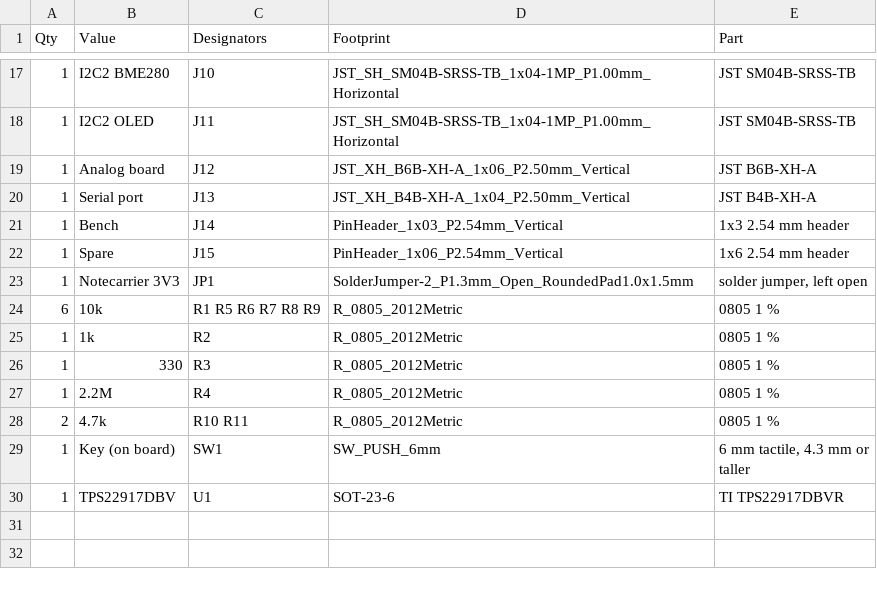
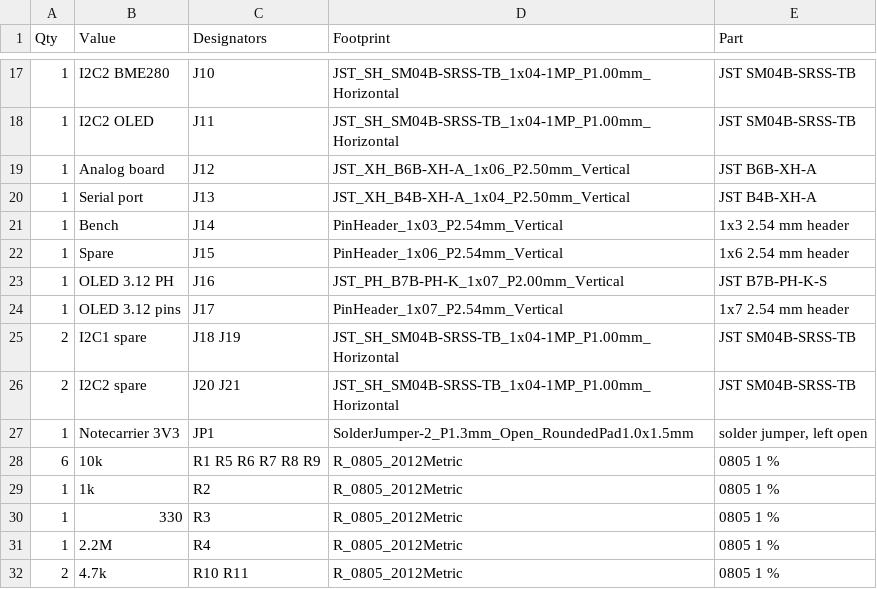
Before and after one commit to solchjg/tdisplay-s3-amoled, a CSV file: hardware/fs3-survey-carrier/fab/bom.csv, drawn as a sheet; only a part is shown, gaps mark what is left out; the shorter side is filled out with more unchanged rows.

```diff
--- a/hardware/fs3-survey-carrier/fab/bom.csv
+++ b/hardware/fs3-survey-carrier/fab/bom.csv
@@ -22,2 +22,6 @@ Qty,Value,Designators,Footprint,Part
 1,Spare,J15,PinHeader_1x06_P2.54mm_Vertical,1x6 2.54 mm header
+1,OLED 3.12 PH,J16,JST_PH_B7B-PH-K_1x07_P2.00mm_Vertical,JST B7B-PH-K-S
+1,OLED 3.12 pins,J17,PinHeader_1x07_P2.54mm_Vertical,1x7 2.54 mm header
+2,I2C1 spare,J18 J19,JST_SH_SM04B-SRSS-TB_1x04-1MP_P1.00mm_Horizontal,JST SM04B-SRSS-TB
+2,I2C2 spare,J20 J21,JST_SH_SM04B-SRSS-TB_1x04-1MP_P1.00mm_Horizontal,JST SM04B-SRSS-TB
 1,Notecarrier 3V3,JP1,SolderJumper-2_P1.3mm_Open_RoundedPad1.0x1.5mm,"solder jumper, left open"
```
Also changed, not shown: hardware/fs3-survey-carrier/fab/positions.csv, 33 other files.
